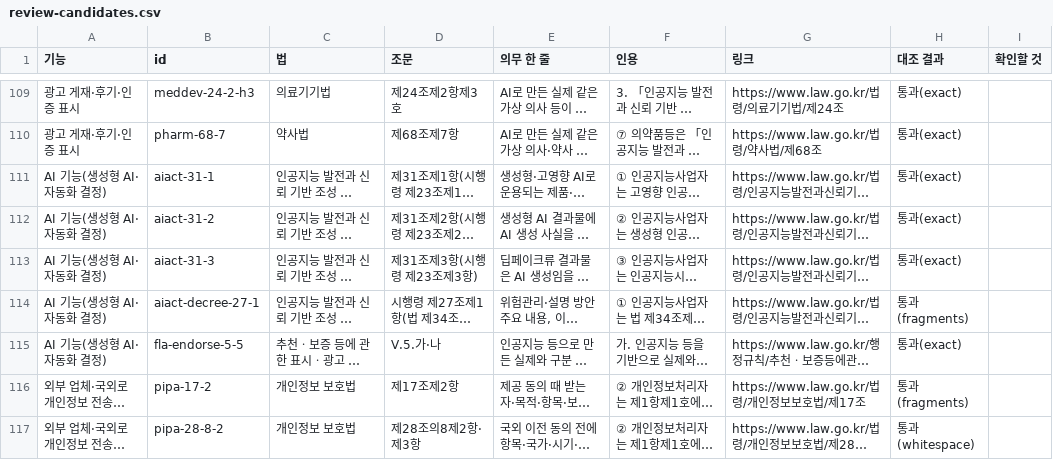
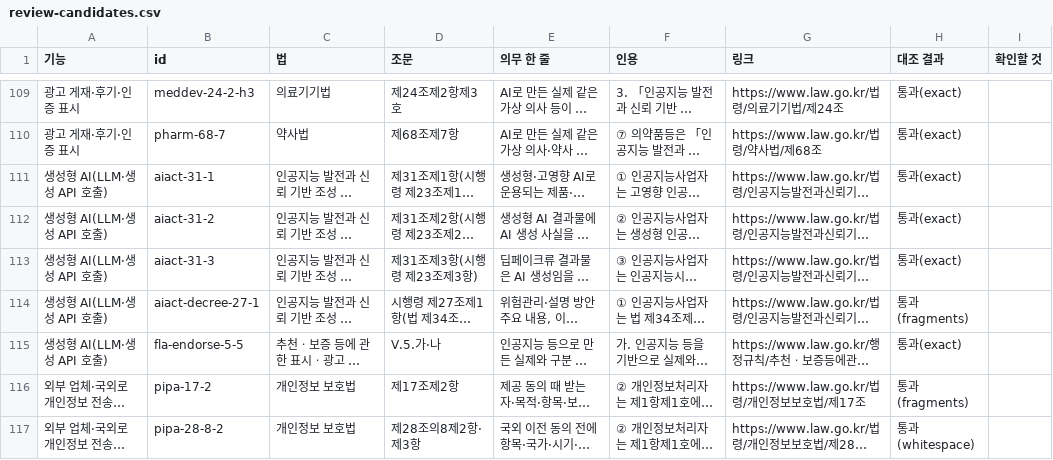
Before and after one commit to minhowow/Plitsoft-SDP, a CSV file: lawmap/review-candidates.csv, drawn as a sheet; only a part is shown, gaps mark what is left out; long unchanged cells end in …; the diff names each change by its address in the sheet, - before the commit and + after, or states it on an @@ line.

```diff
--- a/lawmap/review-candidates.csv
+++ b/lawmap/review-candidates.csv
-A111:A115 (기능): AI 기능(생성형 AI·자동화 결정)
+A111:A115 (기능): 생성형 AI(LLM·생성 API 호출)
```
Also changed, not shown: 6 other files.
